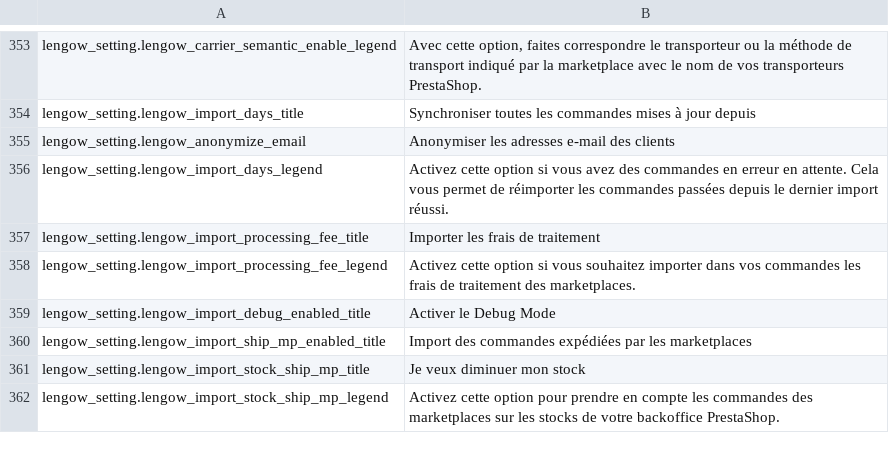
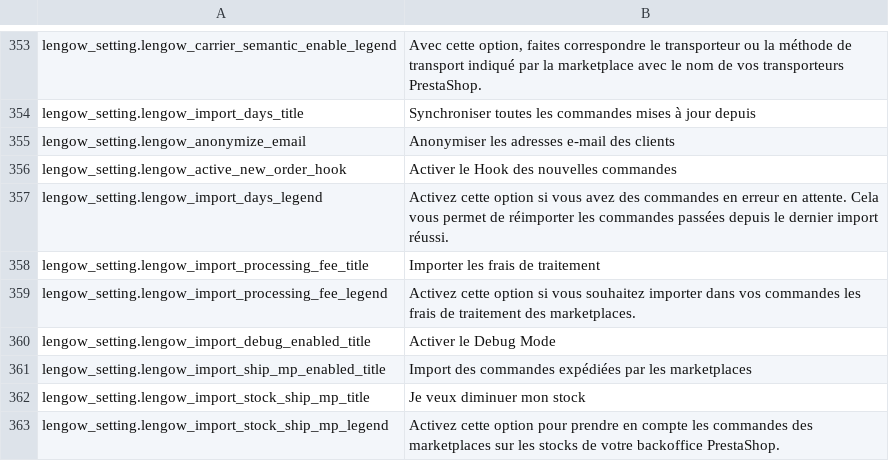
Before and after one commit to lengow/plugin-prestashop, a CSV file: translations/fr.csv, drawn as a sheet; only a part is shown, gaps mark what is left out.

Commit message:
ECP-46: hook new orders activation from config

```diff
--- a/translations/fr.csv
+++ b/translations/fr.csv
@@ -355,2 +355,3 @@ lengow_setting.lengow_import_days_title|Synchroniser toutes les commandes mises
 lengow_setting.lengow_anonymize_email|Anonymiser les adresses e-mail des clients
+lengow_setting.lengow_active_new_order_hook|Activer le Hook des nouvelles commandes
 lengow_setting.lengow_import_days_legend|Activez cette option si vous avez des commandes en erreur en attente. Cela vous permet de réimporter les commandes passées depuis le dernier import réussi.
```
Also changed, not shown: config/checkmd5.csv, translations/en.csv, 12 other files.
